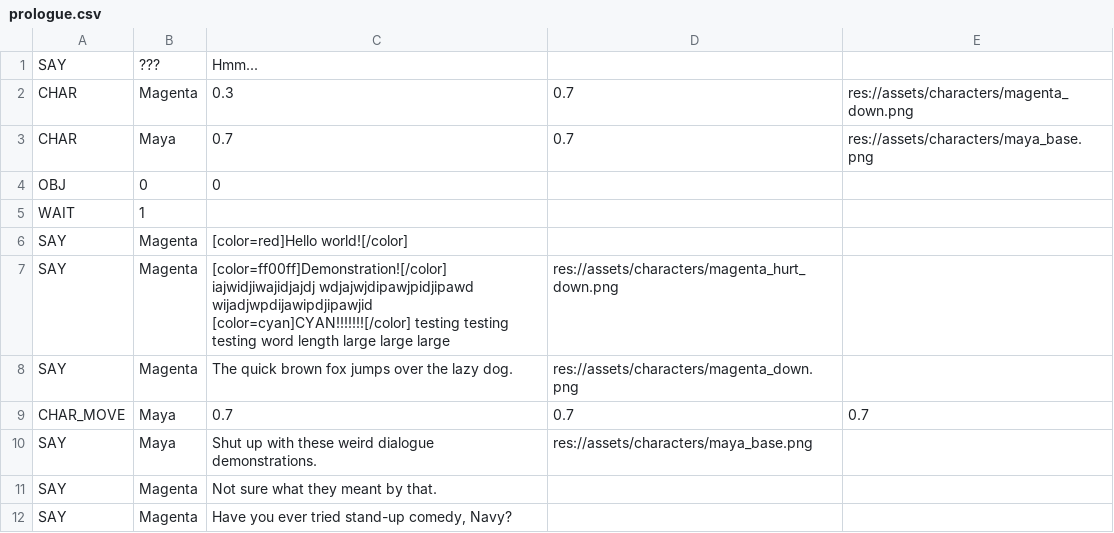
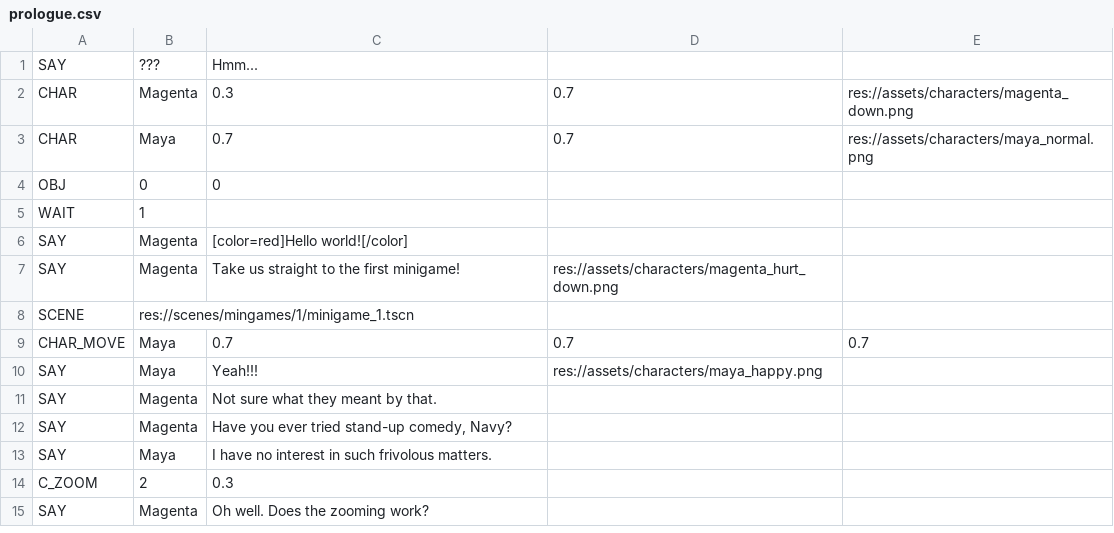
Before and after one commit to SaturdayMilkshake/pesticide-game, a CSV file: dialogue/prologue.csv, drawn as a sheet; only a part is shown; the shorter side is filled out with more unchanged rows.

```diff
--- a/dialogue/prologue.csv
+++ b/dialogue/prologue.csv
@@ -2,3 +2,3 @@ SAY,???,Hmm...,,
 CHAR,Magenta,0.3,0.7,res://assets/characters/magenta_down.png
-CHAR,Maya,0.7,0.7,res://assets/characters/maya_base.png
+CHAR,Maya,0.7,0.7,res://assets/characters/maya_normal.png
 OBJ,0,0,,
@@ -6,6 +6,6 @@ WAIT,1,,,
 SAY,Magenta,[color=red]Hello world![/color],,
-SAY,Magenta,[color=ff00ff]Demonstration![/color] iajwidjiwajidjajdj wdjajwjdipawjpidjipawd wijadjwpdijawipdjipawjid [color=cyan]CYAN!!!!!!![/color] testing testing testing word length large large large,res://assets/characters/magenta_hurt_down.png,
-SAY,Magenta,The quick brown fox jumps over the lazy dog.,res://assets/characters/magenta_down.png,
+SAY,Magenta,Take us straight to the first minigame!,res://assets/characters/magenta_hurt_down.png,
+SCENE,res://scenes/mingames/1/minigame_1.tscn,,,
 CHAR_MOVE,Maya,0.7,0.7,0.7
-SAY,Maya,Shut up with these weird dialogue demonstrations.,res://assets/characters/maya_base.png,
+SAY,Maya,Yeah!!!,res://assets/characters/maya_happy.png,
 SAY,Magenta,Not sure what they meant by that.,,
```
Also changed, not shown: dialogue/yuri.csv, 57 other files.
